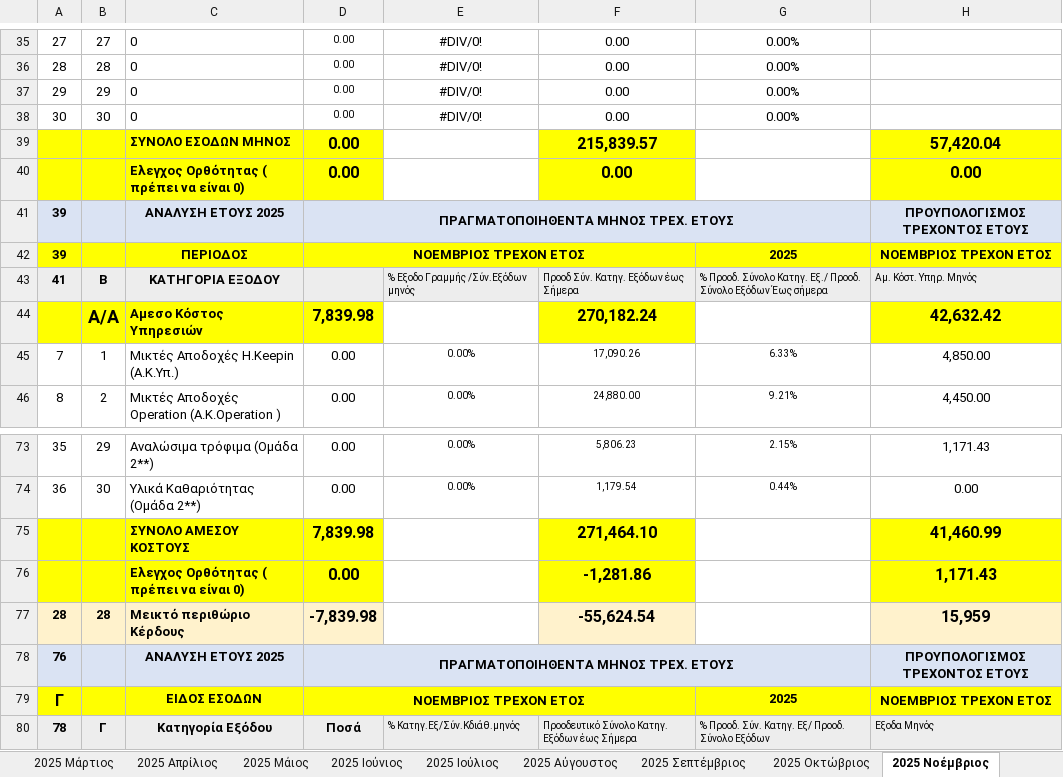
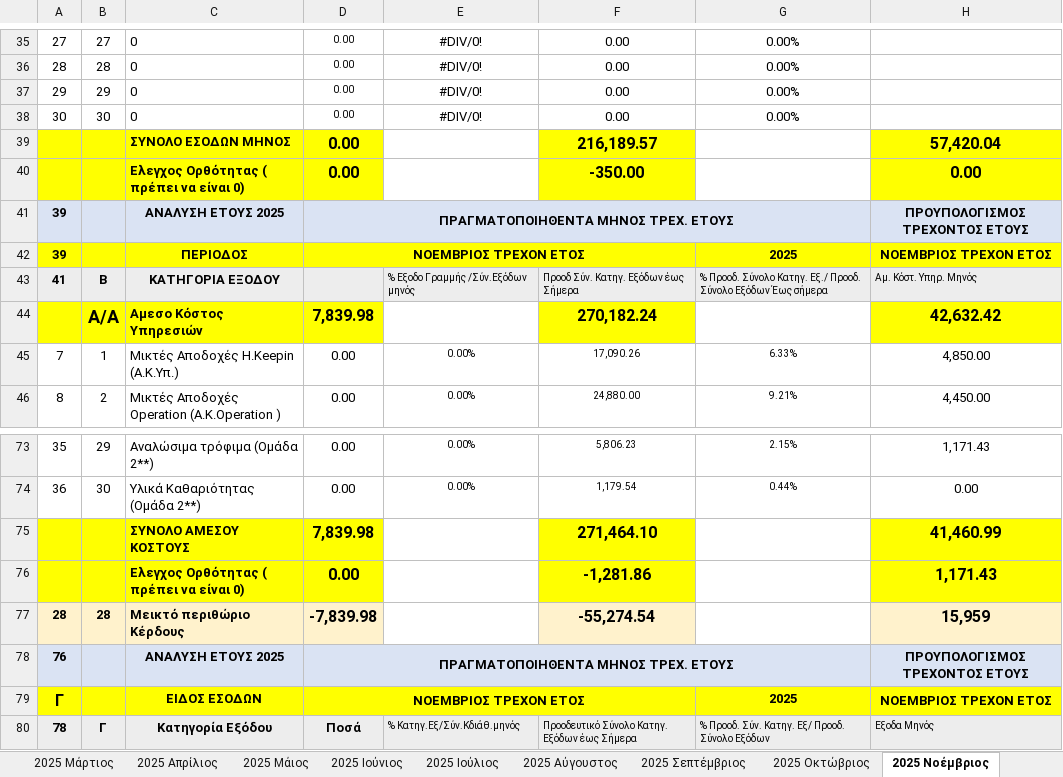
Before and after one commit to famguy123/COMBINED_PH1PH2, an Excel workbook: template_phase_2_cleaned.xlsx, sheet 2025 Νοέμβριος, drawn as a sheet; only a part is shown, gaps mark what is left out; values as stored, in another font and other column widths than the file's, no borders; 1 other sheet too large or unreadable and not compared; the diff names each change by its address in the sheet, - before the commit and + after, or states it on an @@ line.

```diff
--- a/template_phase_2_cleaned.xlsx (sheet 2025 Νοέμβριος)
+++ b/template_phase_2_cleaned.xlsx (sheet 2025 Νοέμβριος)
-F39: 215,839.57
+F39: 216,189.57
-F40: 0.00
+F40: -350.00
-F77: -55,624.54
+F77: -55,274.54
```
Also changed, not shown: sheet 2025 Οκτώβριος, sheet 2025_ΕΣΟΔΑ, sheet 2025 Δεκέμβριος.
